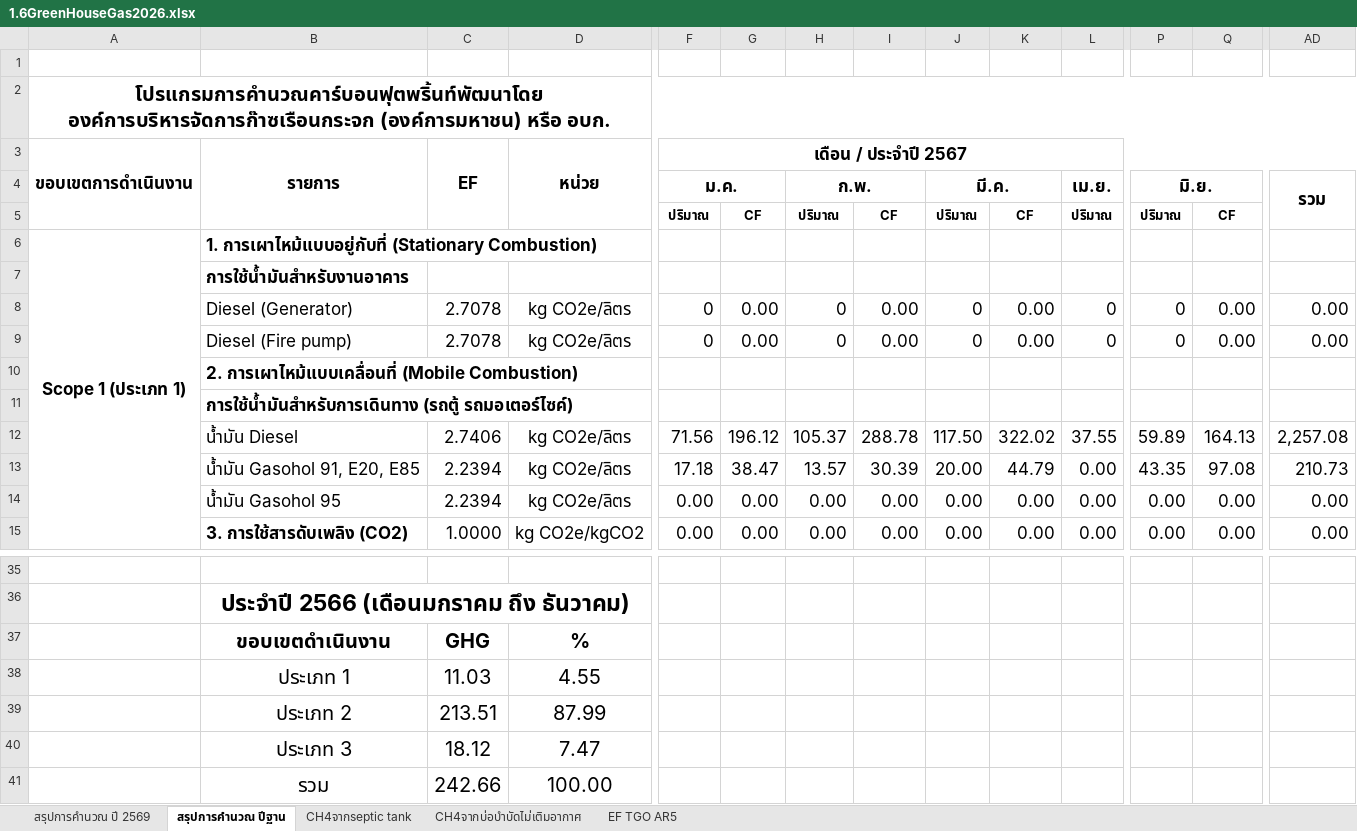
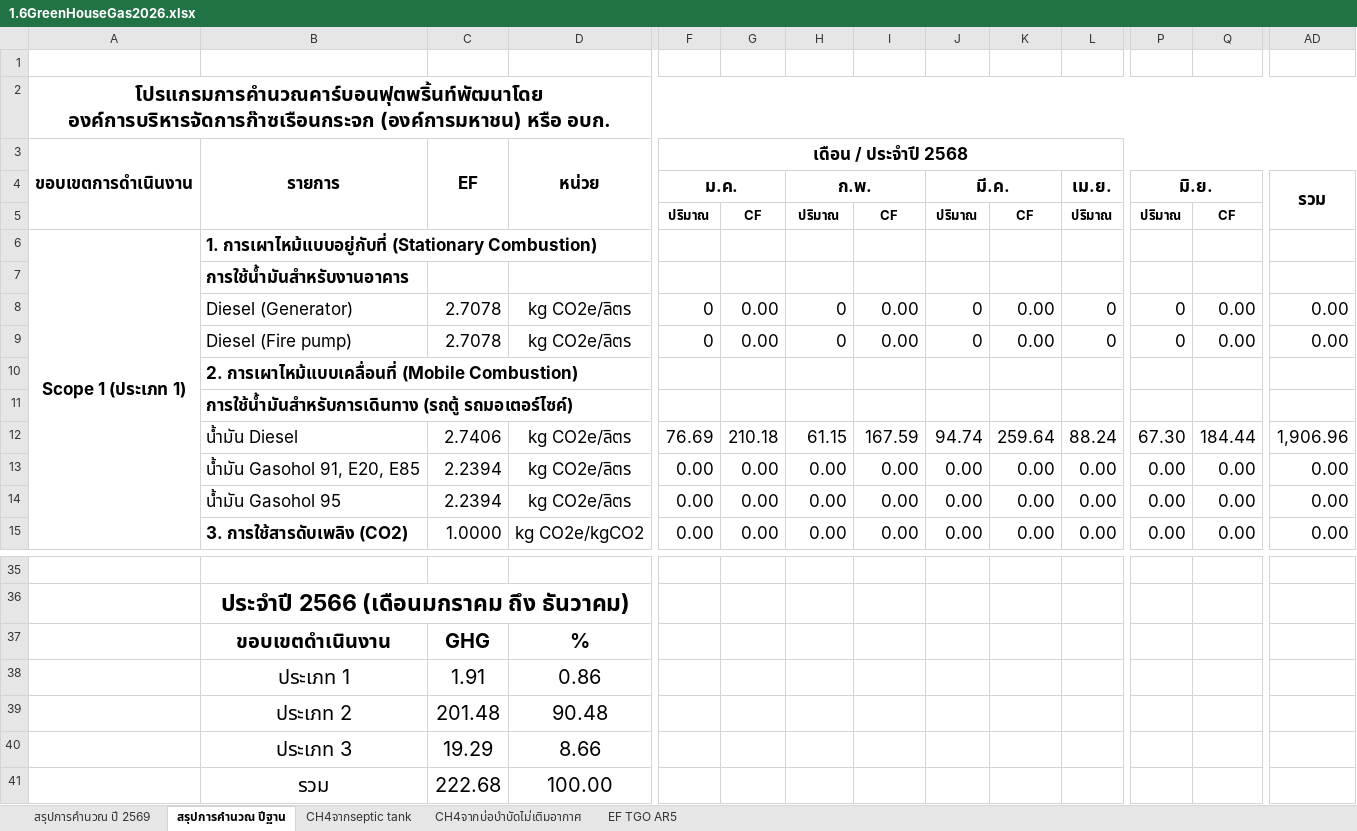
Before and after one commit to numtip/goffice2026, an Excel workbook: data/staging/source/1.6GreenHouseGas2026.xlsx, sheet สรุปการคำนวณ ปีฐาน, drawn as a sheet; only a part is shown, gaps mark what is left out; values as stored, in another font and other column widths than the file's, no borders; charts and pictures not drawn; the diff covers the shown part only; the diff names each change by its address in the sheet, - before the commit and + after, or states it on an @@ line.

```diff
--- a/data/staging/source/1.6GreenHouseGas2026.xlsx (sheet สรุปการคำนวณ ปีฐาน)
+++ b/data/staging/source/1.6GreenHouseGas2026.xlsx (sheet สรุปการคำนวณ ปีฐาน)
-F3: เดือน / ประจำปี 2567
+F3: เดือน / ประจำปี 2568
-F12: 71.56
+F12: 76.69
-G12: 196.12
+G12: 210.18
-H12: 105.37
+H12: 61.15
-I12: 288.78
+I12: 167.59
-J12: 117.50
+J12: 94.74
-K12: 322.02
+K12: 259.64
-L12: 37.55
+L12: 88.24
-P12: 59.89
+P12: 67.30
-Q12: 164.13
+Q12: 184.44
-AD12: 2,257.08
+AD12: 1,906.96
-F13: 17.18
+F13: 0.00
-G13: 38.47
+G13: 0.00
-H13: 13.57
+H13: 0.00
-I13: 30.39
+I13: 0.00
-J13: 20.00
+J13: 0.00
-K13: 44.79
+K13: 0.00
-P13: 43.35
+P13: 0.00
-Q13: 97.08
+Q13: 0.00
-AD13: 210.73
+AD13: 0.00
-C38: 11.03
+C38: 1.91
-D38: 4.55
+D38: 0.86
-C39: 213.51
+C39: 201.48
-D39: 87.99
+D39: 90.48
-C40: 18.12
+C40: 19.29
-D40: 7.47
+D40: 8.66
-C41: 242.66
+C41: 222.68
```
Also changed, not shown: 1 added row, 1 removed row and 165 edited cells elsewhere in this sheet, sheet สรุปการคำนวณ ปี 2569, sheet CH4จากบ่อบำบัดไม่เติมอากาศ, sheet CH4จากseptic tank, charts or pictures, data/staging/source/1.3Gassolene.xlsx, data/staging/source/1.4paper.xlsx, 18 other files.
